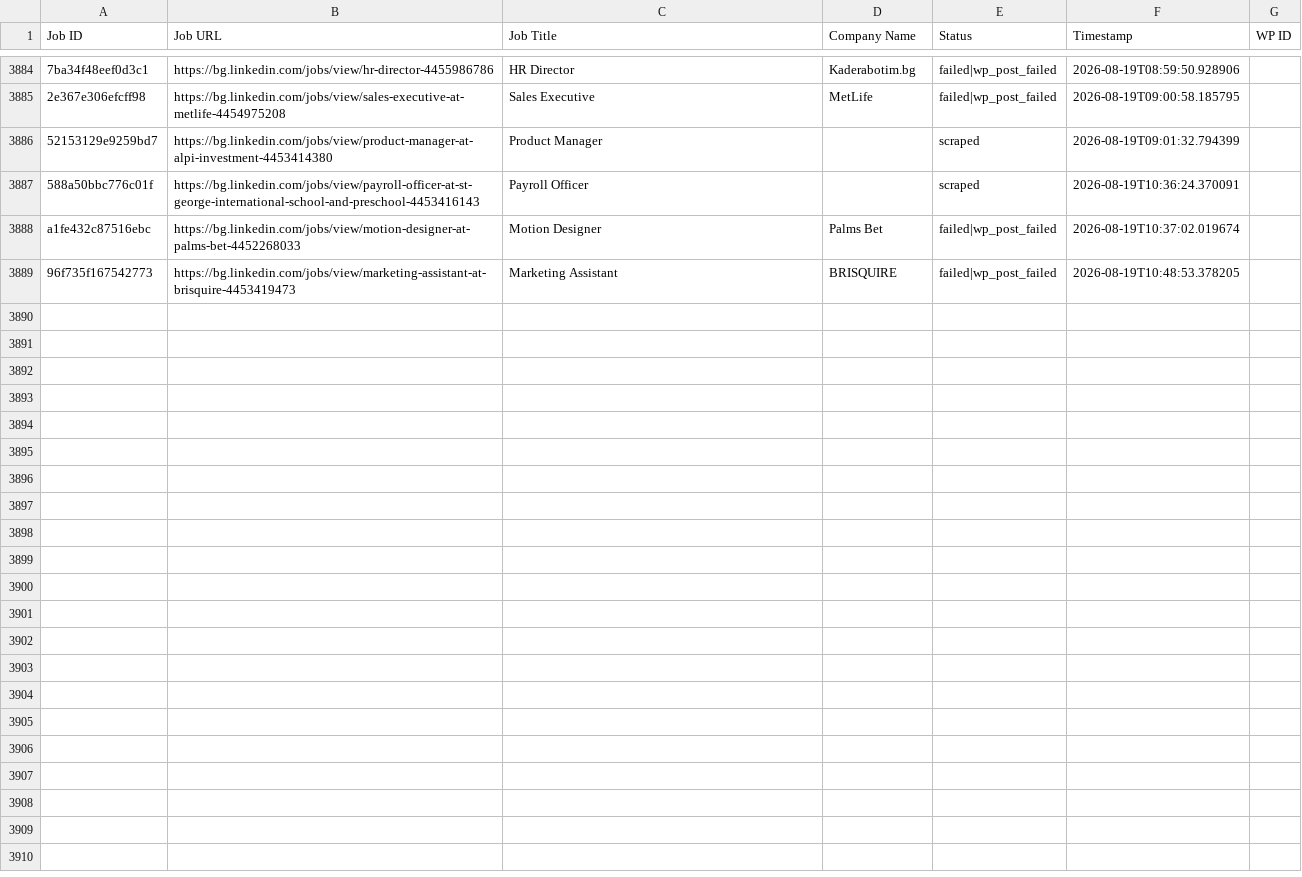
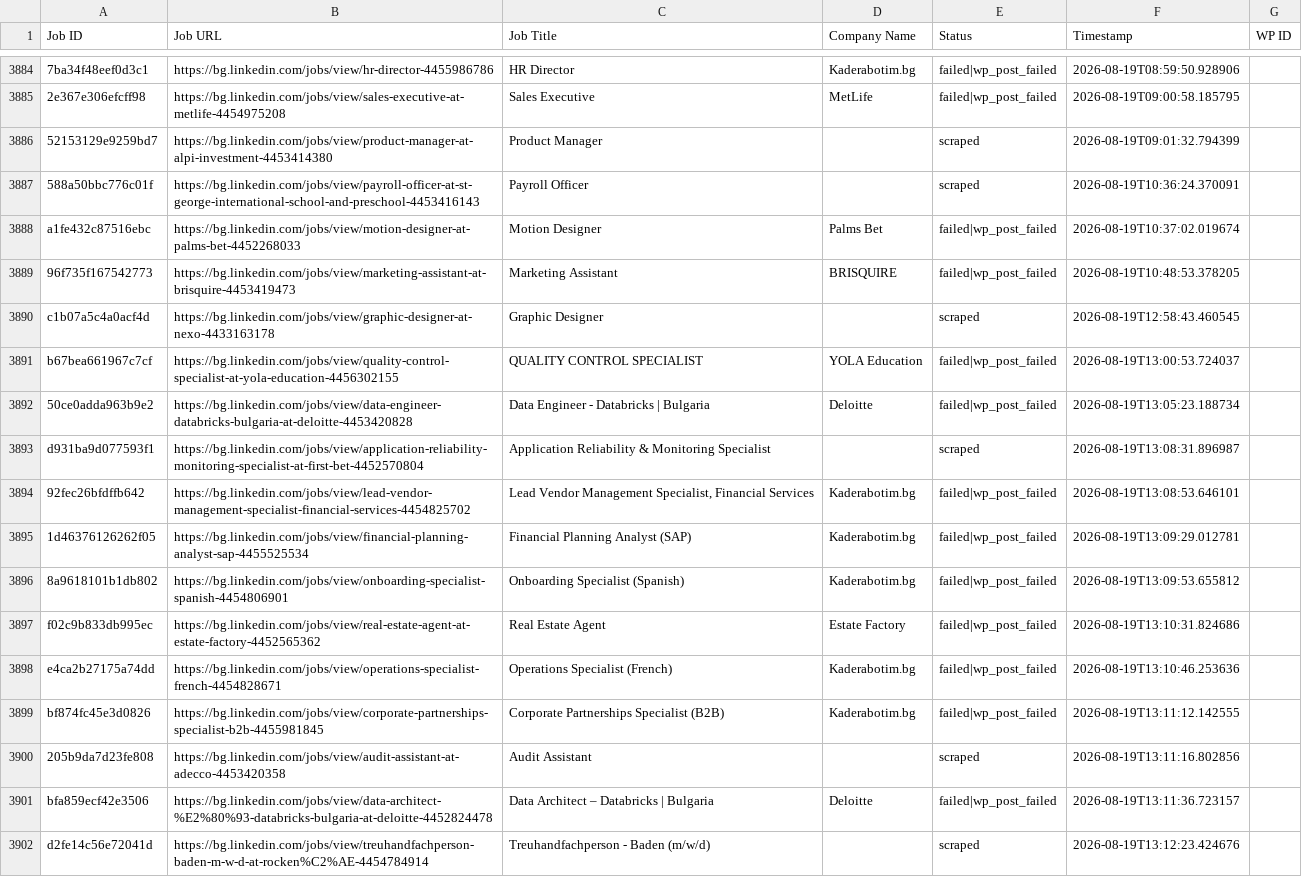
Before and after one commit to vindoky/bg, a CSV file: processed_jobs.csv, drawn as a sheet; only a part is shown, gaps mark what is left out; the diff names each change by its address in the sheet, - before the commit and + after, or states it on an @@ line.

```diff
--- a/processed_jobs.csv
+++ b/processed_jobs.csv
+row 3890: c1b07a5c4a0acf4d | https://bg.linkedin.com/jobs/view/graphic-designer-at-nexo-4433163178 | Graphic Designer |  | scraped | 2026-08-19T12:58:43.460545
+row 3891: b67bea661967c7cf | https://bg.linkedin.com/jobs/view/quality-control-specialist-at-yola-education-4456302155 | QUALITY CONTROL SPECIALIST | YOLA Education | failed|wp_post_failed | 2026-08-19T13:00:53.724037
+row 3892: 50ce0adda963b9e2 | https://bg.linkedin.com/jobs/view/data-engineer-databricks-bulgaria-at-deloitte-4453420828 | Data Engineer - Databricks | Bulgaria | Deloitte | failed|wp_post_failed | 2026-08-19T13:05:23.188734
+row 3893: d931ba9d077593f1 | https://bg.linkedin.com/jobs/view/application-reliability-monitoring-specialist-at-first-bet-4452570804 | Application Reliability & Monitoring Specialist |  | scraped | 2026-08-19T13:08:31.896987
+row 3894: 92fec26bfdffb642 | https://bg.linkedin.com/jobs/view/lead-vendor-management-specialist-financial-services-4454825702 | Lead Vendor Management Specialist, Financial Services | Kaderabotim.bg | failed|wp_post_failed | 2026-08-19T13:08:53.646101
+row 3895: 1d46376126262f05 | https://bg.linkedin.com/jobs/view/financial-planning-analyst-sap-4455525534 | Financial Planning Analyst (SAP) | Kaderabotim.bg | failed|wp_post_failed | 2026-08-19T13:09:29.012781
+row 3896: 8a9618101b1db802 | https://bg.linkedin.com/jobs/view/onboarding-specialist-spanish-4454806901 | Onboarding Specialist (Spanish) | Kaderabotim.bg | failed|wp_post_failed | 2026-08-19T13:09:53.655812
+row 3897: f02c9b833db995ec | https://bg.linkedin.com/jobs/view/real-estate-agent-at-estate-factory-4452565362 | Real Estate Agent | Estate Factory | failed|wp_post_failed | 2026-08-19T13:10:31.824686
+row 3898: e4ca2b27175a74dd | https://bg.linkedin.com/jobs/view/operations-specialist-french-4454828671 | Operations Specialist (French) | Kaderabotim.bg | failed|wp_post_failed | 2026-08-19T13:10:46.253636
+row 3899: bf874fc45e3d0826 | https://bg.linkedin.com/jobs/view/corporate-partnerships-specialist-b2b-4455981845 | Corporate Partnerships Specialist (B2B) | Kaderabotim.bg | failed|wp_post_failed | 2026-08-19T13:11:12.142555
+row 3900: 205b9da7d23fe808 | https://bg.linkedin.com/jobs/view/audit-assistant-at-adecco-4453420358 | Audit Assistant |  | scraped | 2026-08-19T13:11:16.802856
+row 3901: bfa859ecf42e3506 | https://bg.linkedin.com/jobs/view/data-architect-%E2%80%93-databricks-bulgaria-at-deloitte-4452824478 | Data Architect – Databricks | Bulgaria | Deloitte | failed|wp_post_failed | 2026-08-19T13:11:36.723157
+row 3902: d2fe14c56e72041d | https://bg.linkedin.com/jobs/view/treuhandfachperson-baden-m-w-d-at-rocken%C2%AE-4454784914 | Treuhandfachperson - Baden (m/w/d) |  | scraped | 2026-08-19T13:12:23.424676
```
